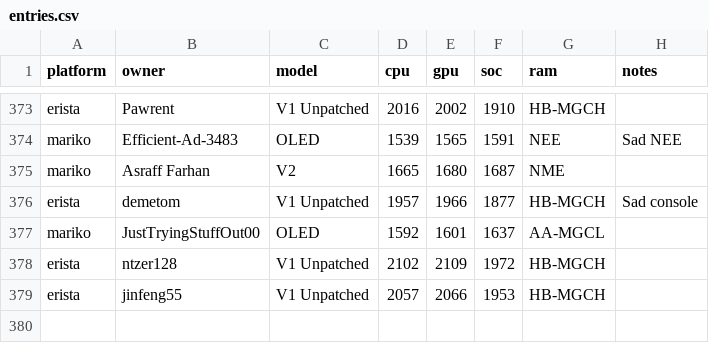
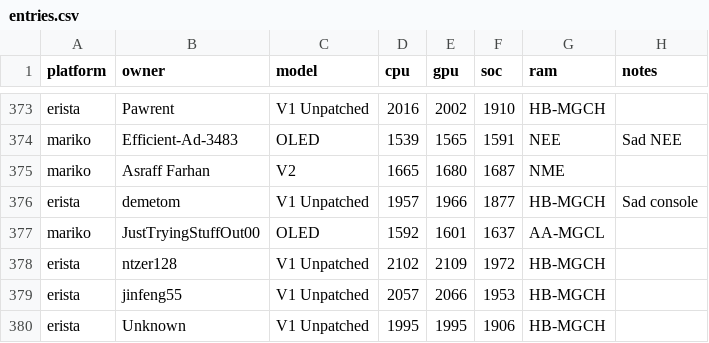
Before and after one commit to Horizon-OC/speedodb, a CSV file: data/entries.csv, drawn as a sheet; only a part is shown, gaps mark what is left out.

```diff
--- a/data/entries.csv
+++ b/data/entries.csv
@@ -379 +379,2 @@ erista,ntzer128,V1 Unpatched,2102,2109,1972,HB-MGCH,
 erista,jinfeng55,V1 Unpatched,2057,2066,1953,HB-MGCH,
+erista,Unknown,V1 Unpatched,1995,1995,1906,HB-MGCH,
```
Also changed, not shown: 1 other file.
